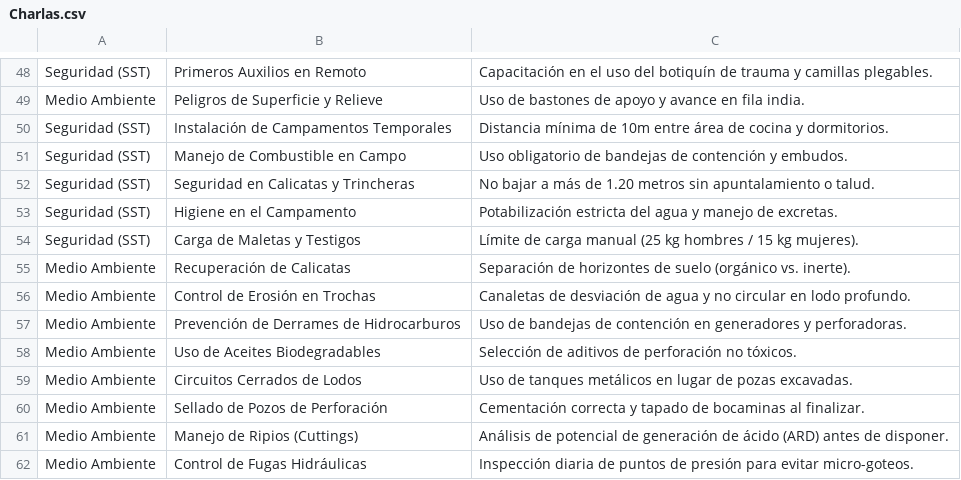
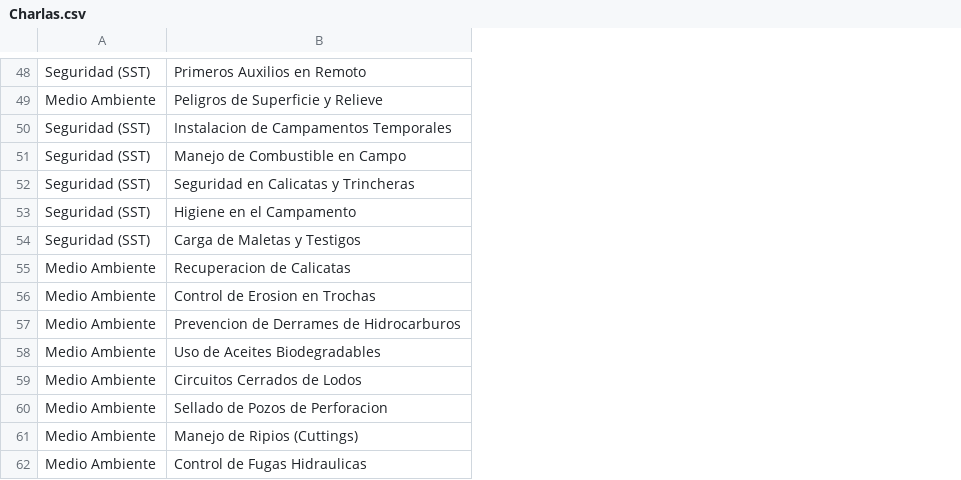
Before and after one commit to MinerosSecurity/Security-Enviromental, a CSV file: Charlas.csv, drawn as a sheet; only a part is shown, gaps mark what is left out; the diff covers the shown part only; the diff names each change by its address in the sheet, - before the commit and + after, or states it on an @@ line.

```diff
--- a/Charlas.csv
+++ b/Charlas.csv
-column C, rows 48-62: Capacitación en el uso del botiquín de trauma y camillas plegables. | Uso de bastones de apoyo y avance en fila india. | Distancia mínima de 10m entre área de cocina y dormitorios. | Uso obligatorio de bandejas de contención y embudos. | No bajar a más de 1.20 metros sin apuntalamiento o talud. | Potabilización estricta del agua y manejo de excretas. | Límite de carga manual (25 kg hombres / 15 kg mujeres). | Separación de horizontes de suelo (orgánico vs. inerte). | Canaletas de desviación de agua y no circular en lodo profundo. | Uso de bandejas de contención en generadores y perforadoras. | Selección de aditivos de perforación no tóxicos. | Uso de tanques metálicos en lugar de pozas excavadas. | Cementación correcta y tapado de bocaminas al finalizar. | Análisis de potencial de generación de ácido (ARD) antes de disponer. | Inspección diaria de puntos de presión para evitar micro-goteos.
-B50: Instalación de Campamentos Temporales
+B50: Instalacion de Campamentos Temporales
-B55: Recuperación de Calicatas
+B55: Recuperacion de Calicatas
-B56: Control de Erosión en Trochas
+B56: Control de Erosion en Trochas
-B57: Prevención de Derrames de Hidrocarburos
+B57: Prevencion de Derrames de Hidrocarburos
-B60: Sellado de Pozos de Perforación
+B60: Sellado de Pozos de Perforacion
-B62: Control de Fugas Hidráulicas
+B62: Control de Fugas Hidraulicas
```
Also changed, not shown: 23 edited cells elsewhere in this file.
